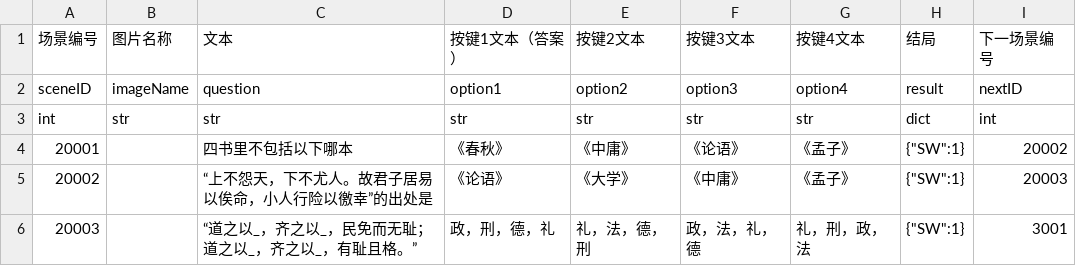
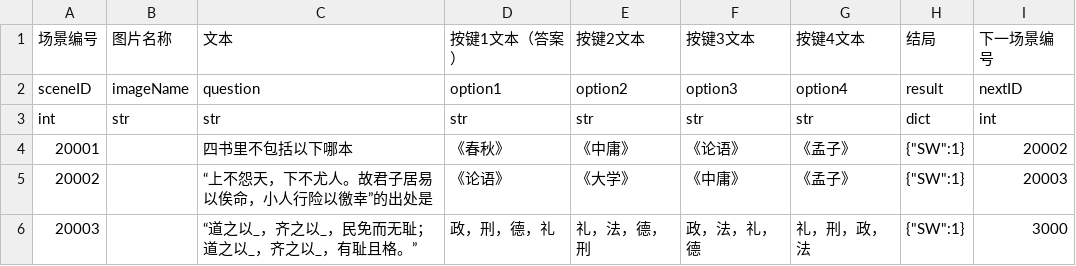
Before and after one commit to wangrunji0408/WanZheBiDong, a CSV file: assets/Data/question.csv, drawn as a sheet.

```diff
--- a/assets/Data/question.csv
+++ b/assets/Data/question.csv
@@ -5,2 +5,2 @@ int,str,str,str,str,str,str,dict,int
 20002,,“上不怨天，下不尤人。故君子居易以俟命，小人行险以徼幸”的出处是,《论语》,《大学》,《中庸》,《孟子》,"{""SW"":1}",20003
-20003,,“道之以_，齐之以_，民免而无耻；道之以_，齐之以_，有耻且格。”,政，刑，德，礼,礼，法，德，刑,政，法，礼，德,礼，刑，政，法,"{""SW"":1}",3001
+20003,,“道之以_，齐之以_，民免而无耻；道之以_，齐之以_，有耻且格。”,政，刑，德，礼,礼，法，德，刑,政，法，礼，德,礼，刑，政，法,"{""SW"":1}",3000
```
Also changed, not shown: assets/Data/dialog.csv, 8 other files.
